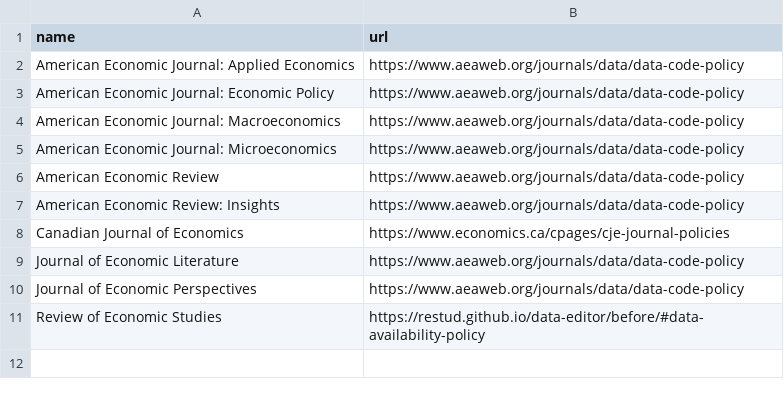
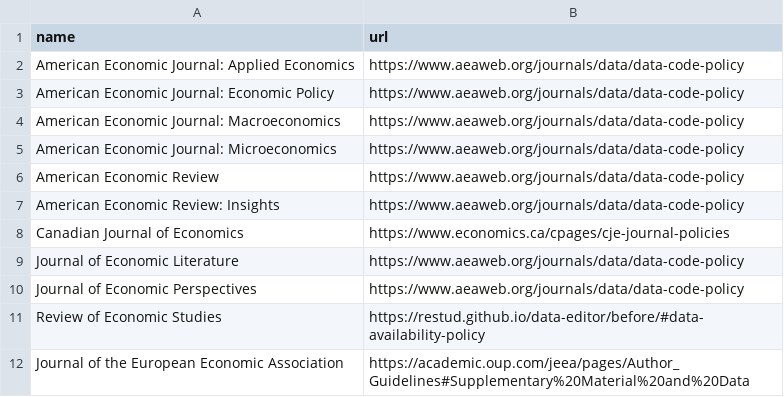
Before and after one commit to social-science-data-editors/DCAS, a CSV file: _data/journals.csv, drawn as a sheet; the diff names each change by its address in the sheet, - before the commit and + after, or states it on an @@ line.

Commit message:
Adding JEEA to endorsers
Addresses #10

```diff
--- a/_data/journals.csv
+++ b/_data/journals.csv
+row 12: Journal of the European Economic Association | https://academic.oup.com/jeea/pages/Author_Guidelines#Supplementary%20Material%20and%20Data
```
